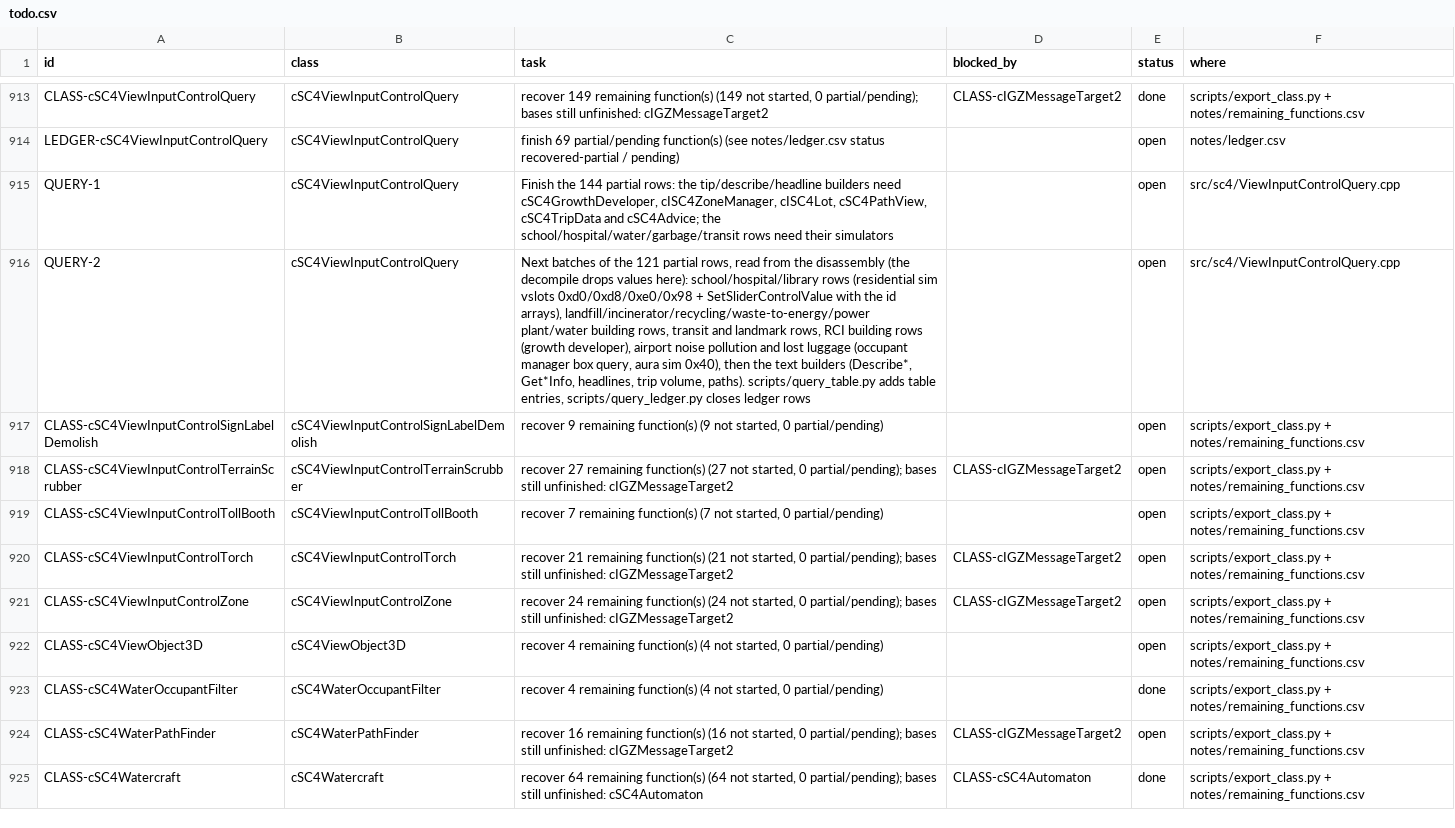
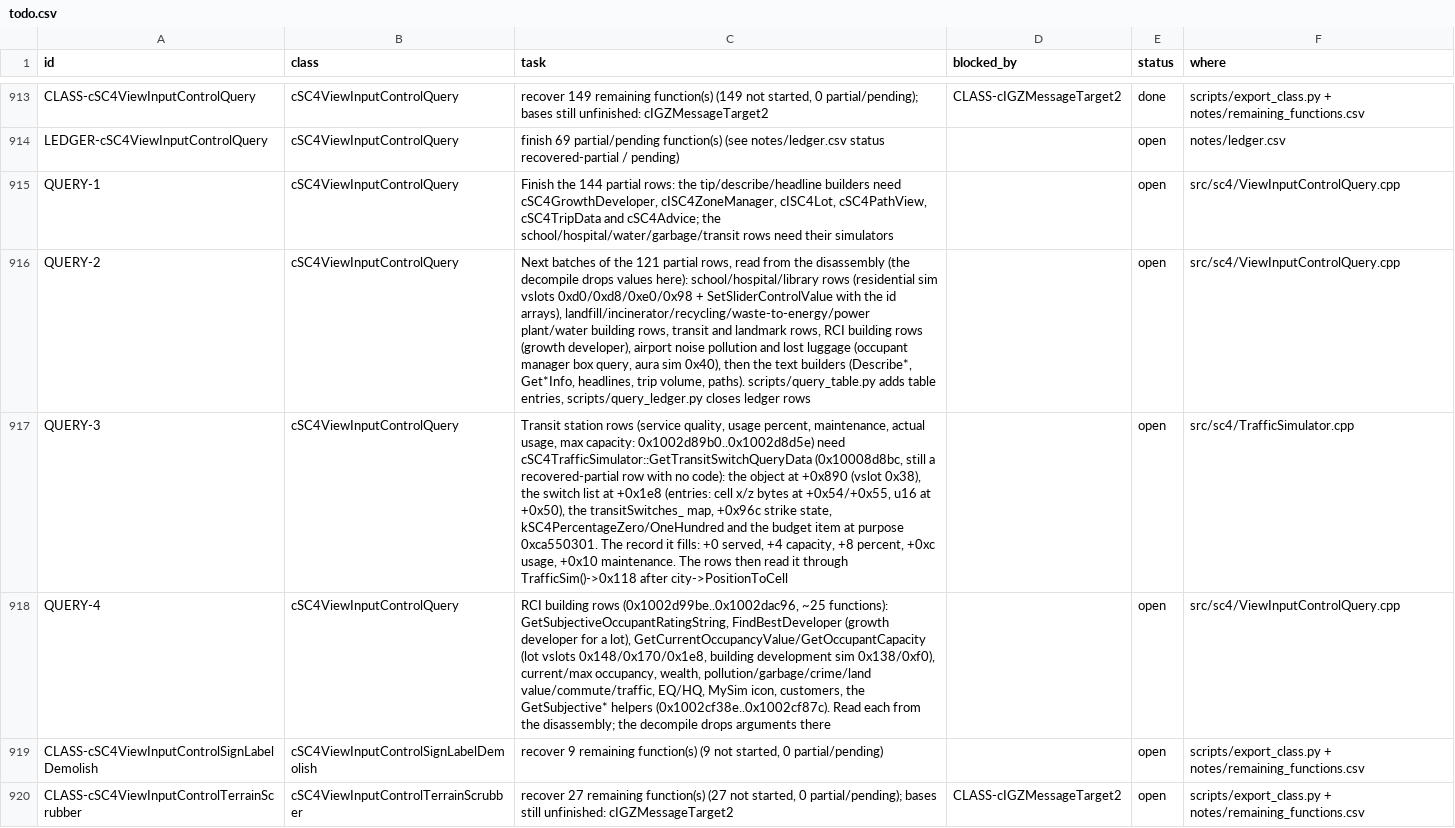
Before and after one commit to CadenKalez/DeSCAi4, a CSV file: notes/todo.csv, drawn as a sheet; only a part is shown, gaps mark what is left out; the shorter side is filled out with more unchanged rows; the diff names each change by its address in the sheet, - before the commit and + after, or states it on an @@ line.

```diff
--- a/notes/todo.csv
+++ b/notes/todo.csv
+row 917: QUERY-3 | cSC4ViewInputControlQuery | Transit station rows (service quality, usage percent, maintenance, actual usage, max capacity: 0x1002d89b0..0x1002d8d5e) need cSC4TrafficSimulator::GetTransitSwitchQueryData (0x10008d8bc, still a recovered-partial row with no code): the object at +0x890 (vslot 0x38), the switch list at +0x1e8 (entries: cell x/z bytes at +0x54/+0x55, u16 at +0x50), the transitSwitches_ map, +0x96c strike state, kSC4PercentageZero/OneHundred and the budget item at purpose 0xca550301. The record it fills: +0 served, +4 capacity, +8 percent, +0xc usage, +0x10 maintenance. The rows then read it through TrafficSim()->0x118 after city->PositionToCell |  | open | src/sc4/TrafficSimulator.cpp
+row 918: QUERY-4 | cSC4ViewInputControlQuery | RCI building rows (0x1002d99be..0x1002dac96, ~25 functions): GetSubjectiveOccupantRatingString, FindBestDeveloper (growth developer for a lot), GetCurrentOccupancyValue/GetOccupantCapacity (lot vslots 0x148/0x170/0x1e8, building development sim 0x138/0xf0), current/max occupancy, wealth, pollution/garbage/crime/land value/commute/traffic, EQ/HQ, MySim icon, customers, the GetSubjective* helpers (0x1002cf38e..0x1002cf87c). Read each from the disassembly; the decompile drops arguments there |  | open | src/sc4/ViewInputControlQuery.cpp
```
